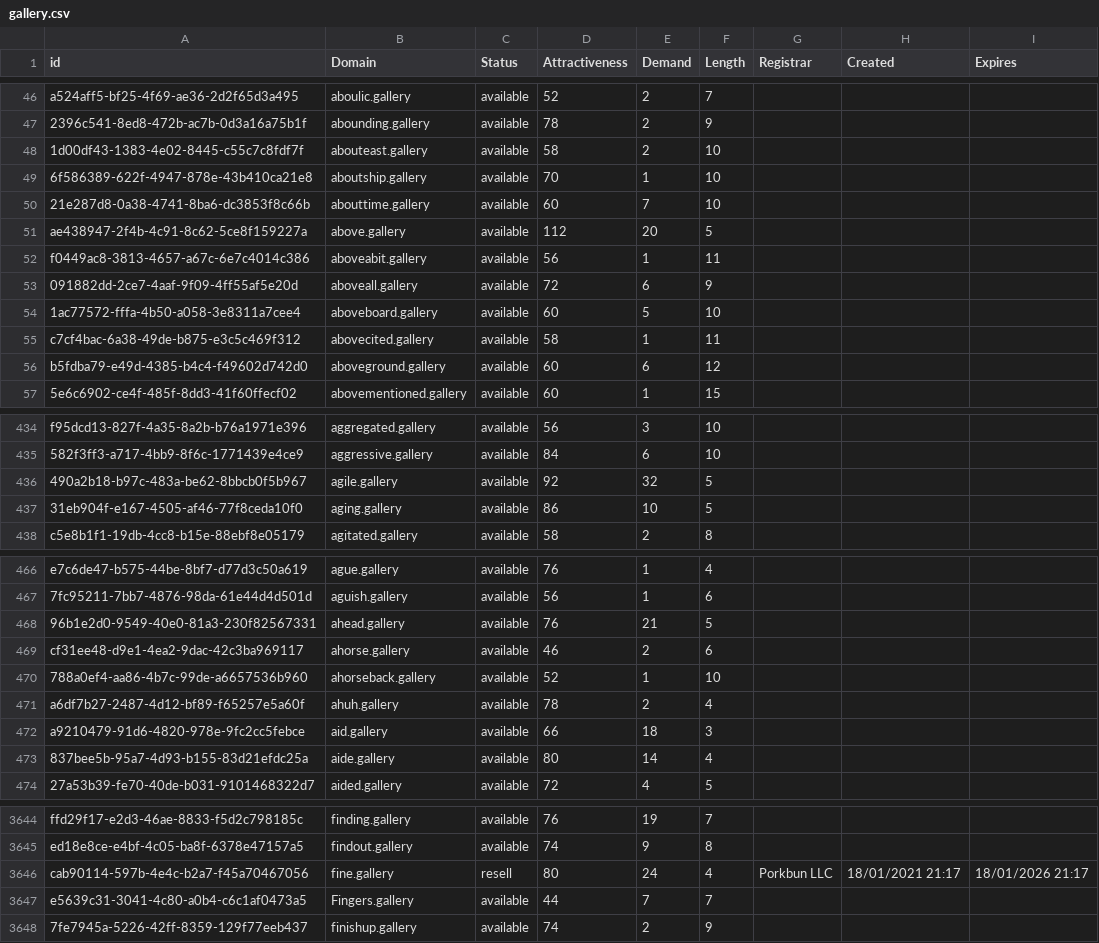
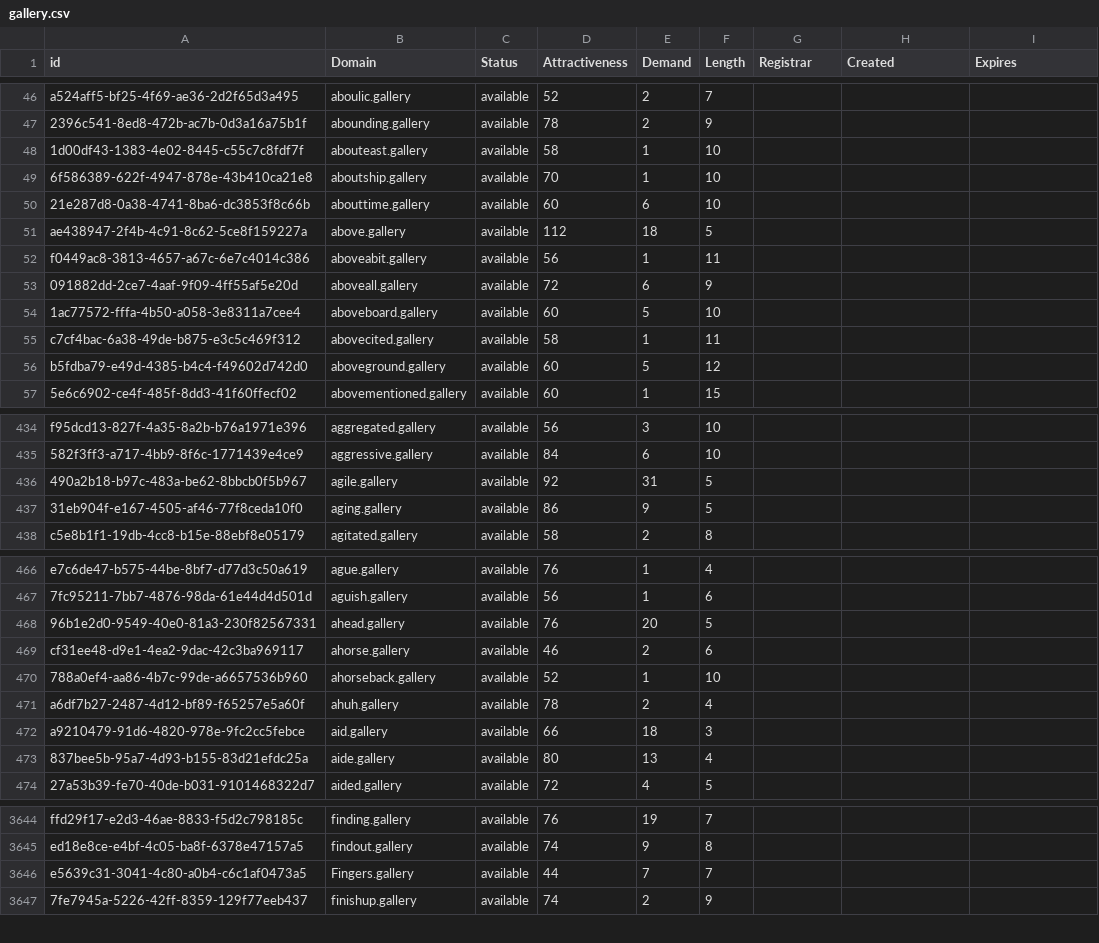
Before and after one commit to UniqueDomains/gallery-oneword-domains, a CSV file: gallery.csv, drawn as a sheet; only a part is shown, gaps mark what is left out; the diff covers the shown part only.

Commit message:
Domains update

```diff
--- a/gallery.csv
+++ b/gallery.csv
@@ -47,6 +47,6 @@ a524aff5-bf25-4f69-ae36-2d2f65d3a495,aboulic.gallery,available,52,2,7,,,
 2396c541-8ed8-472b-ac7b-0d3a16a75b1f,abounding.gallery,available,78,2,9,,,
-1d00df43-1383-4e02-8445-c55c7c8fdf7f,abouteast.gallery,available,58,2,10,,,
+1d00df43-1383-4e02-8445-c55c7c8fdf7f,abouteast.gallery,available,58,1,10,,,
 6f586389-622f-4947-878e-43b410ca21e8,aboutship.gallery,available,70,1,10,,,
-21e287d8-0a38-4741-8ba6-dc3853f8c66b,abouttime.gallery,available,60,7,10,,,
-ae438947-2f4b-4c91-8c62-5ce8f159227a,above.gallery,available,112,20,5,,,
+21e287d8-0a38-4741-8ba6-dc3853f8c66b,abouttime.gallery,available,60,6,10,,,
+ae438947-2f4b-4c91-8c62-5ce8f159227a,above.gallery,available,112,18,5,,,
 f0449ac8-3813-4657-a67c-6e7c4014c386,aboveabit.gallery,available,56,1,11,,,
@@ -55,3 +55,3 @@ f0449ac8-3813-4657-a67c-6e7c4014c386,aboveabit.gallery,available,56,1,11,,,
 c7cf4bac-6a38-49de-b875-e3c5c469f312,abovecited.gallery,available,58,1,11,,,
-b5fdba79-e49d-4385-b4c4-f49602d742d0,aboveground.gallery,available,60,6,12,,,
+b5fdba79-e49d-4385-b4c4-f49602d742d0,aboveground.gallery,available,60,5,12,,,
 5e6c6902-ce4f-485f-8dd3-41f60ffecf02,abovementioned.gallery,available,60,1,15,,,
@@ -435,4 +435,4 @@ f95dcd13-827f-4a35-8a2b-b76a1971e396,aggregated.gallery,available,56,3,10,,,
 582f3ff3-a717-4bb9-8f6c-1771439e4ce9,aggressive.gallery,available,84,6,10,,,
-490a2b18-b97c-483a-be62-8bbcb0f5b967,agile.gallery,available,92,32,5,,,
-31eb904f-e167-4505-af46-77f8ceda10f0,aging.gallery,available,86,10,5,,,
+490a2b18-b97c-483a-be62-8bbcb0f5b967,agile.gallery,available,92,31,5,,,
+31eb904f-e167-4505-af46-77f8ceda10f0,aging.gallery,available,86,9,5,,,
 c5e8b1f1-19db-4cc8-b15e-88ebf8e05179,agitated.gallery,available,58,2,8,,,
@@ -467,3 +467,3 @@ e7c6de47-b575-44be-8bf7-d77d3c50a619,ague.gallery,available,76,1,4,,,
 7fc95211-7bb7-4876-98da-61e44d4d501d,aguish.gallery,available,56,1,6,,,
-96b1e2d0-9549-40e0-81a3-230f82567331,ahead.gallery,available,76,21,5,,,
+96b1e2d0-9549-40e0-81a3-230f82567331,ahead.gallery,available,76,20,5,,,
 cf31ee48-d9e1-4ea2-9dac-42c3ba969117,ahorse.gallery,available,46,2,6,,,
@@ -472,3 +472,3 @@ a6df7b27-2487-4d12-bf89-f65257e5a60f,ahuh.gallery,available,78,2,4,,,
 a9210479-91d6-4820-978e-9fc2cc5febce,aid.gallery,available,66,18,3,,,
-837bee5b-95a7-4d93-b155-83d21efdc25a,aide.gallery,available,80,14,4,,,
+837bee5b-95a7-4d93-b155-83d21efdc25a,aide.gallery,available,80,13,4,,,
 27a53b39-fe70-40de-b031-9101468322d7,aided.gallery,available,72,4,5,,,
@@ -3645,3 +3645,2 @@ ffd29f17-e2d3-46ae-8833-f5d2c798185c,finding.gallery,available,76,19,7,,,
 ed18e8ce-e4bf-4c05-ba8f-6378e47157a5,findout.gallery,available,74,9,8,,,
-cab90114-597b-4e4c-b2a7-f45a70467056,fine.gallery,resell,80,24,4,Porkbun LLC,18/01/2021 21:17,18/01/2026 21:17
 e5639c31-3041-4c80-a0b4-c6c1af0473a5,Fingers.gallery,available,44,7,7,,,
```
Also changed, not shown: 181 edited cells elsewhere in this file, 2 other files.
